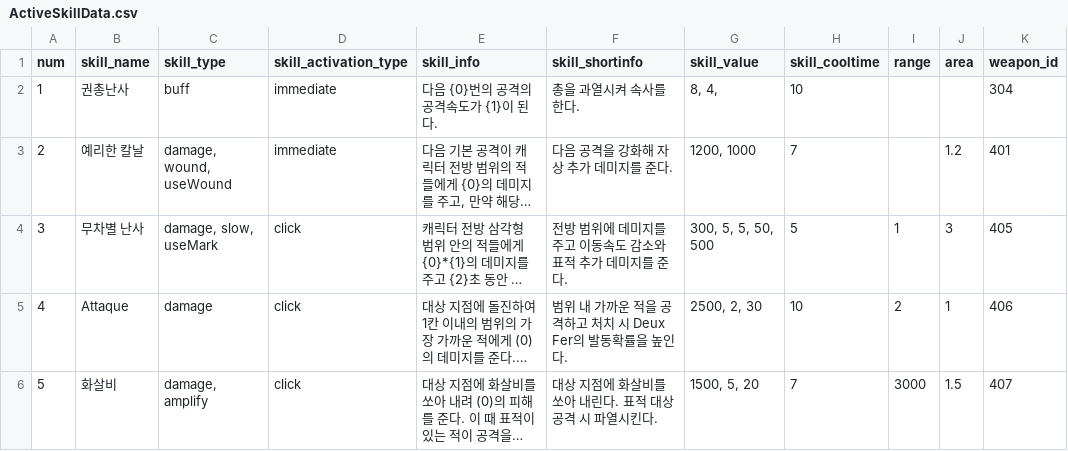
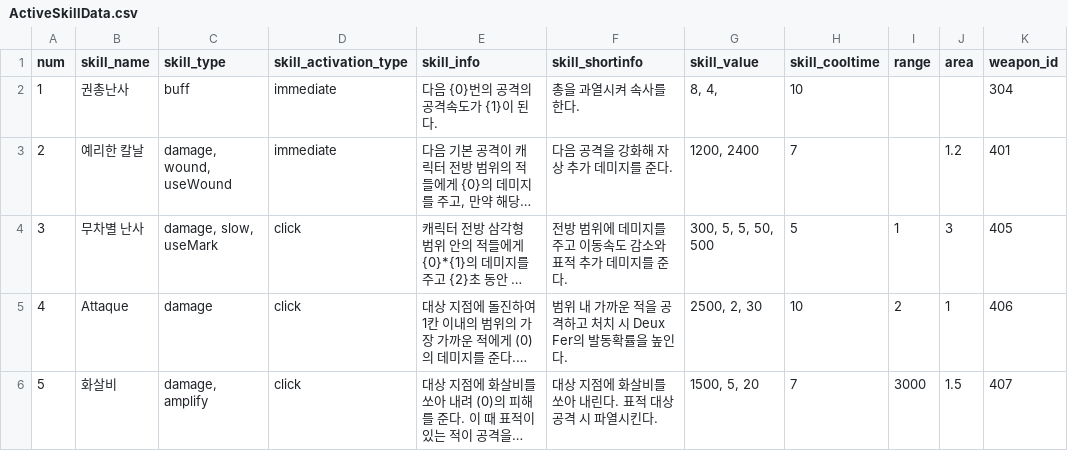
Before and after one commit to Famec7/WRD, a CSV file: Assets/Resources/DataTable/Skill/ActiveSkillData.csv, drawn as a sheet; only a part is shown; long unchanged cells end in …; the diff names each change by its address in the sheet, - before the commit and + after, or states it on an @@ line.

```diff
--- a/Assets/Resources/DataTable/Skill/ActiveSkillData.csv
+++ b/Assets/Resources/DataTable/Skill/ActiveSkillData.csv
-G3 (skill_value): 1200, 1000
+G3 (skill_value): 1200, 2400
```
Also changed, not shown: Assets/Resources/DataTable/Skill/PassiveSkillData.csv, Assets/Resources/WaveMonster.csv.
